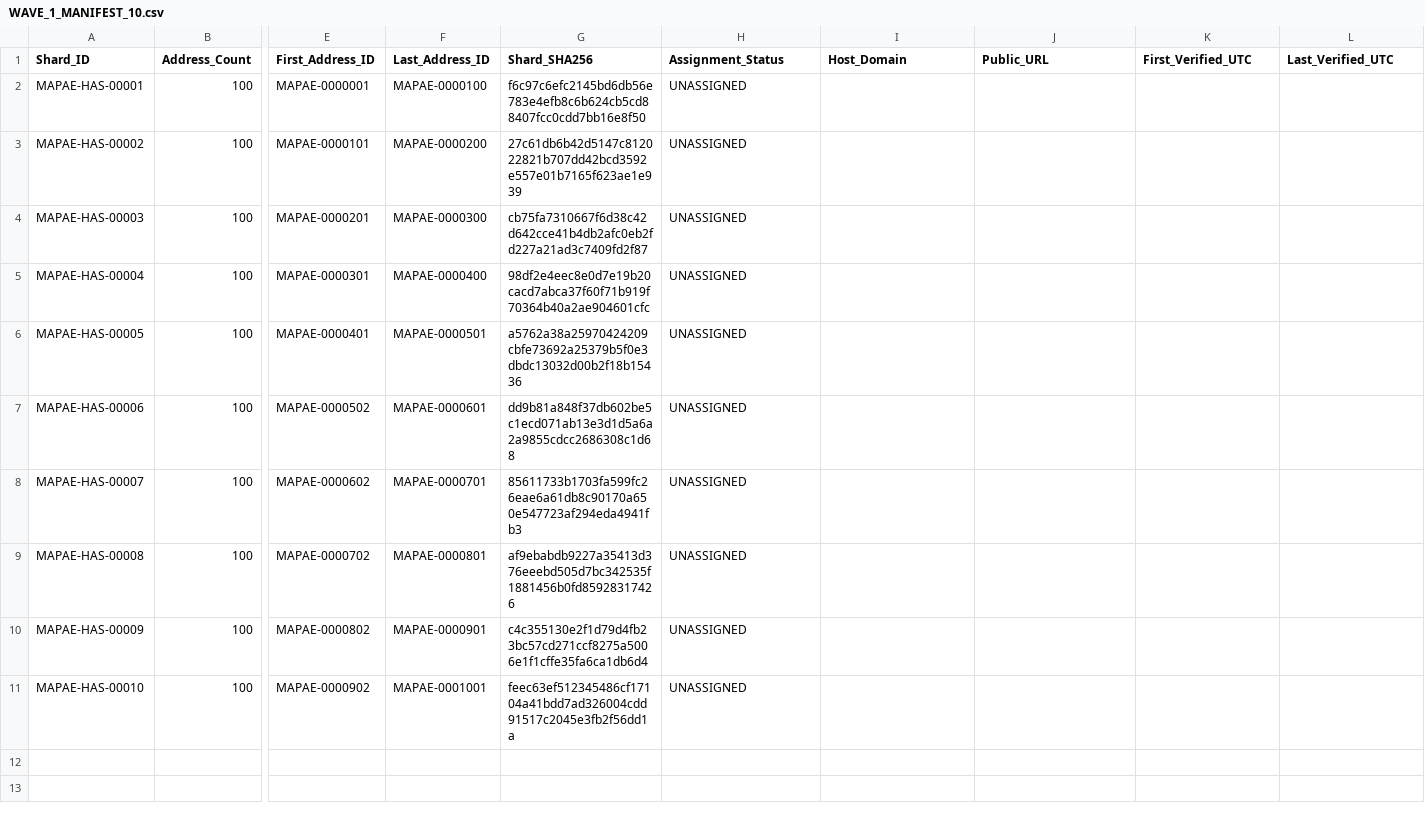
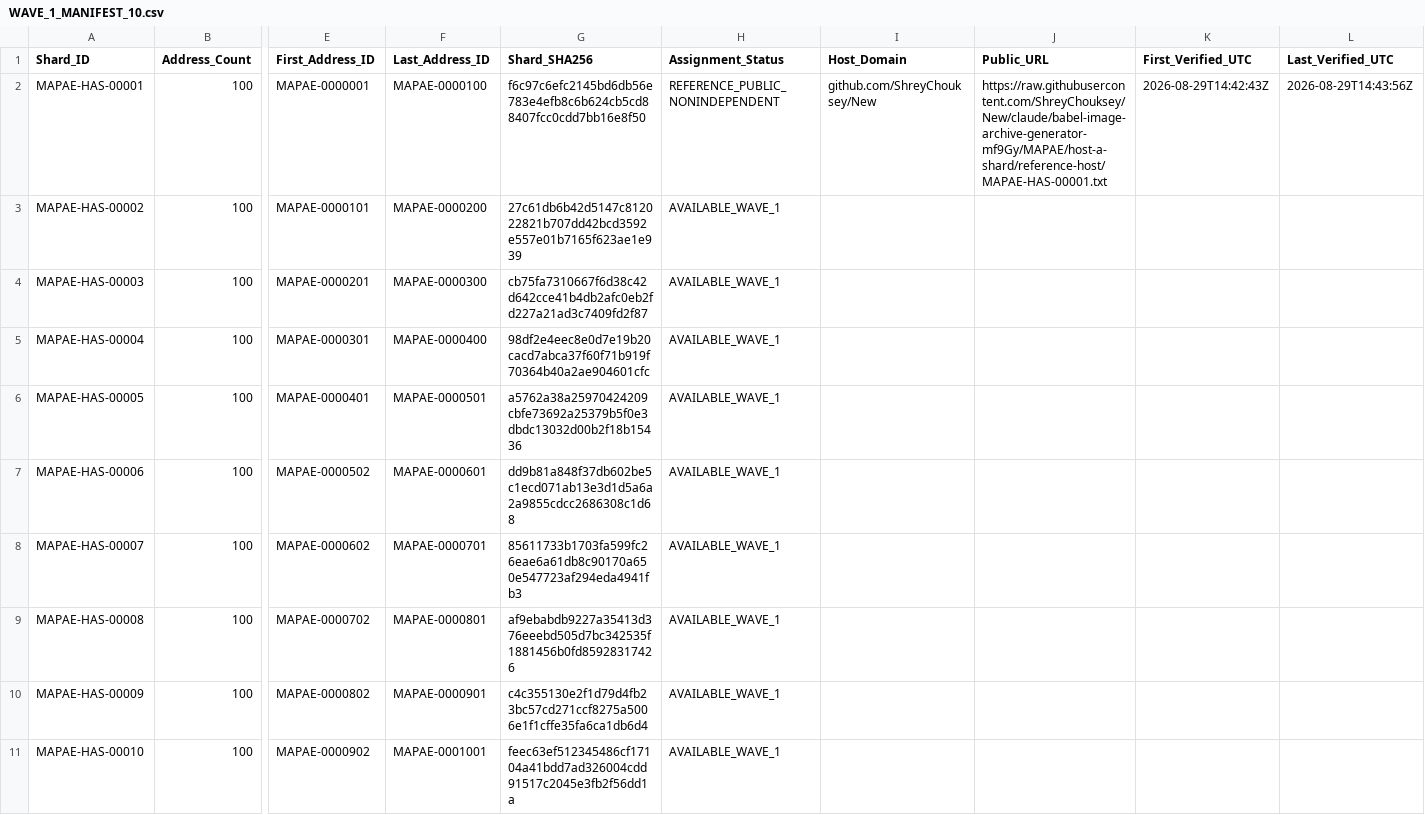
Before and after one commit to ShreyChouksey/New, a CSV file: MAPAE/host-a-shard/WAVE_1_MANIFEST_10.csv, drawn as a sheet; only a part is shown, gaps mark what is left out; the diff names each change by its address in the sheet, - before the commit and + after, or states it on an @@ line.

Commit message:
MAPAE Host-a-Shard: open Wave 1 with nine independent host slots

```diff
--- a/MAPAE/host-a-shard/WAVE_1_MANIFEST_10.csv
+++ b/MAPAE/host-a-shard/WAVE_1_MANIFEST_10.csv
-H2 (Assignment_Status): UNASSIGNED
+H2 (Assignment_Status): REFERENCE_PUBLIC_NONINDEPENDENT
-I2 (Host_Domain): (empty)
+I2 (Host_Domain): github.com/ShreyChouksey/New
-J2 (Public_URL): (empty)
+J2 (Public_URL): https://raw.githubusercontent.com/ShreyChouksey/New/claude/babel-image-archive-generator-mf9Gy/MAPAE/host-a-shard/reference-host/MAPAE-HAS-00001.txt
-K2 (First_Verified_UTC): (empty)
+K2 (First_Verified_UTC): 2026-08-29T14:42:43Z
-L2 (Last_Verified_UTC): (empty)
+L2 (Last_Verified_UTC): 2026-08-29T14:43:56Z
-H3:H11 (Assignment_Status): UNASSIGNED
+H3:H11 (Assignment_Status): AVAILABLE_WAVE_1
```
